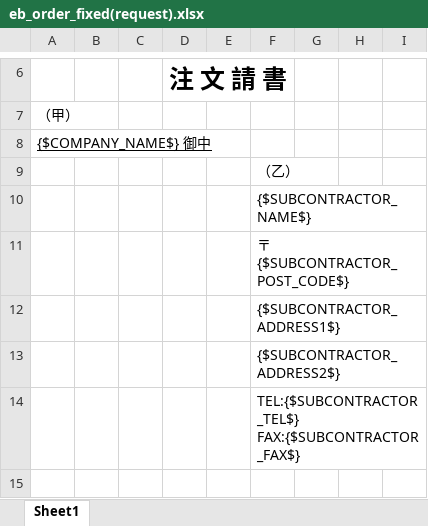
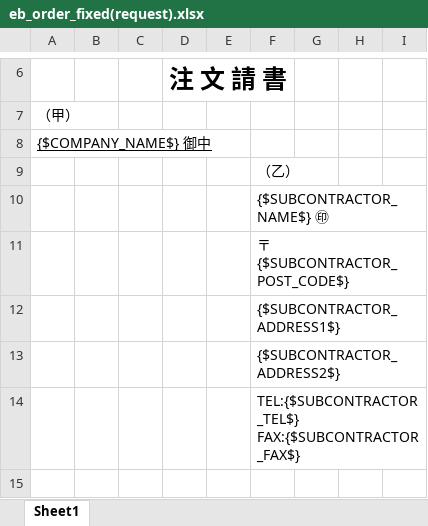
Before and after one commit to nanyang1985/ebusiness.old, an Excel workbook: media/eb_order/eb_order_fixed(request).xlsx, sheet Sheet1, drawn as a sheet; only a part is shown, gaps mark what is left out; values as stored, in another font and other column widths than the file's, no borders; the diff names each change by its address in the sheet, - before the commit and + after, or states it on an @@ line.

```diff
--- a/media/eb_order/eb_order_fixed(request).xlsx (sheet Sheet1)
+++ b/media/eb_order/eb_order_fixed(request).xlsx (sheet Sheet1)
-F10: {$SUBCONTRACTOR_NAME$}
+F10: {$SUBCONTRACTOR_NAME$} ㊞
```
Also changed, not shown: media/eb_order/eb_order(request).xlsx, media/eb_order/eb_order_hide_formula(request).xlsx, 3 other files.
